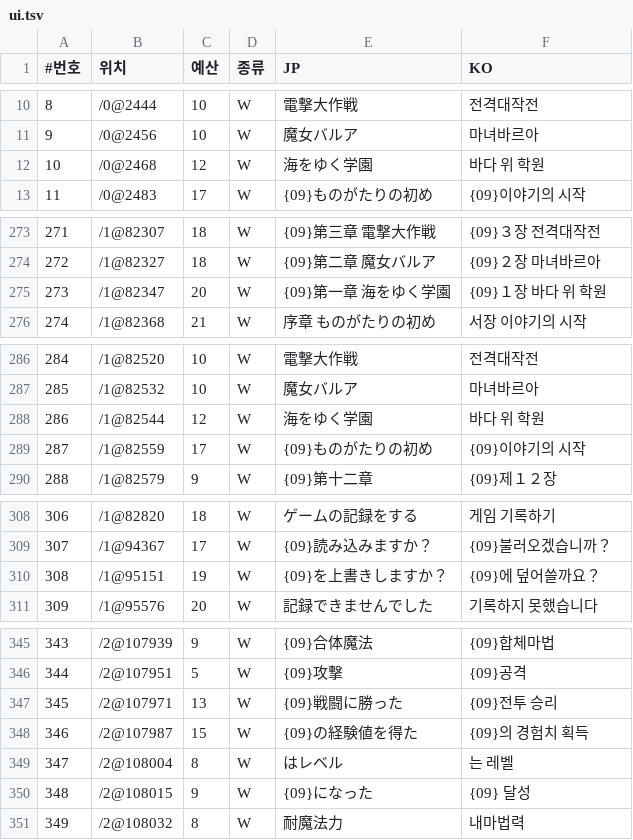
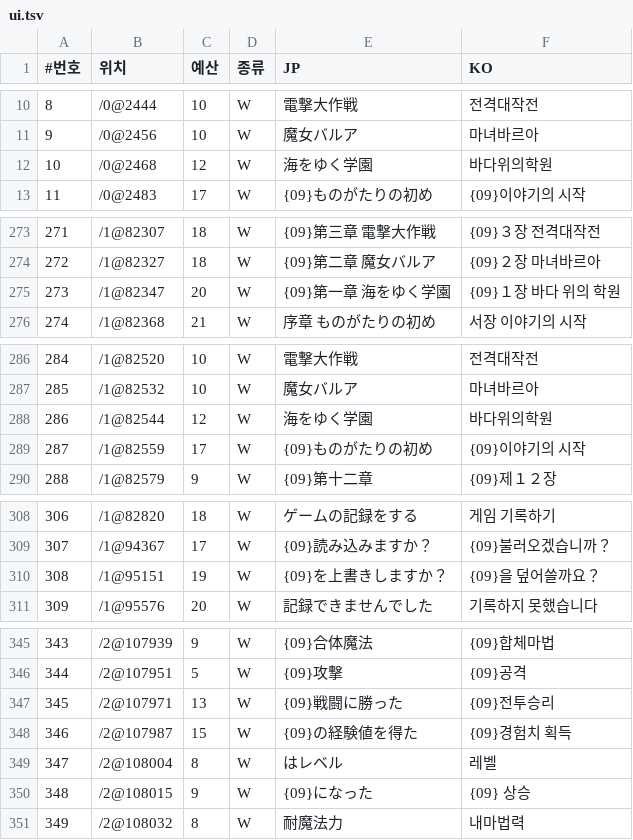
Before and after one commit to hospi0/lunar-kr-patch, a TSV file: work/text/ui.tsv, drawn as a sheet; only a part is shown, gaps mark what is left out; the diff covers the shown part only.

```diff
--- a/work/text/ui.tsv
+++ b/work/text/ui.tsv
@@ -11,3 +11,3 @@
 9	/0@2456	10	W	魔女バルア	마녀바르아
-10	/0@2468	12	W	海をゆく学園	바다 위 학원
+10	/0@2468	12	W	海をゆく学園	바다위의학원
 11	/0@2483	17	W	{09}ものがたりの初め	{09}이야기의 시작
@@ -274,3 +274,3 @@
 272	/1@82327	18	W	{09}第二章 魔女バルア	{09}２장 마녀바르아
-273	/1@82347	20	W	{09}第一章 海をゆく学園	{09}１장 바다 위 학원
+273	/1@82347	20	W	{09}第一章 海をゆく学園	{09}１장 바다 위의 학원
 274	/1@82368	21	W	序章 ものがたりの初め	서장 이야기의 시작
@@ -287,3 +287,3 @@
 285	/1@82532	10	W	魔女バルア	마녀바르아
-286	/1@82544	12	W	海をゆく学園	바다 위 학원
+286	/1@82544	12	W	海をゆく学園	바다위의학원
 287	/1@82559	17	W	{09}ものがたりの初め	{09}이야기의 시작
@@ -309,3 +309,3 @@
 307	/1@94367	17	W	{09}読み込みますか？	{09}불러오겠습니까？
-308	/1@95151	19	W	{09}を上書きしますか？	{09}에 덮어쓸까요？
+308	/1@95151	19	W	{09}を上書きしますか？	{09}을 덮어쓸까요？
 309	/1@95576	20	W	記録できませんでした	기록하지 못했습니다
@@ -346,6 +346,6 @@
 344	/2@107951	5	W	{09}攻撃	{09}공격
-345	/2@107971	13	W	{09}戦闘に勝った	{09}전투 승리
-346	/2@107987	15	W	{09}の経験値を得た	{09}의 경험치 획득
-347	/2@108004	8	W	はレベル	는 레벨
-348	/2@108015	9	W	{09}になった	{09} 달성
+345	/2@107971	13	W	{09}戦闘に勝った	{09}전투승리
+346	/2@107987	15	W	{09}の経験値を得た	{09}경험치 획득
+347	/2@108004	8	W	はレベル	　레벨
+348	/2@108015	9	W	{09}になった	{09}　상승
 349	/2@108032	8	W	耐魔法力	내마법력
```
Also changed, not shown: 1 edited cell elsewhere in this file, work/text/ui_extra.tsv, 14 other files.
